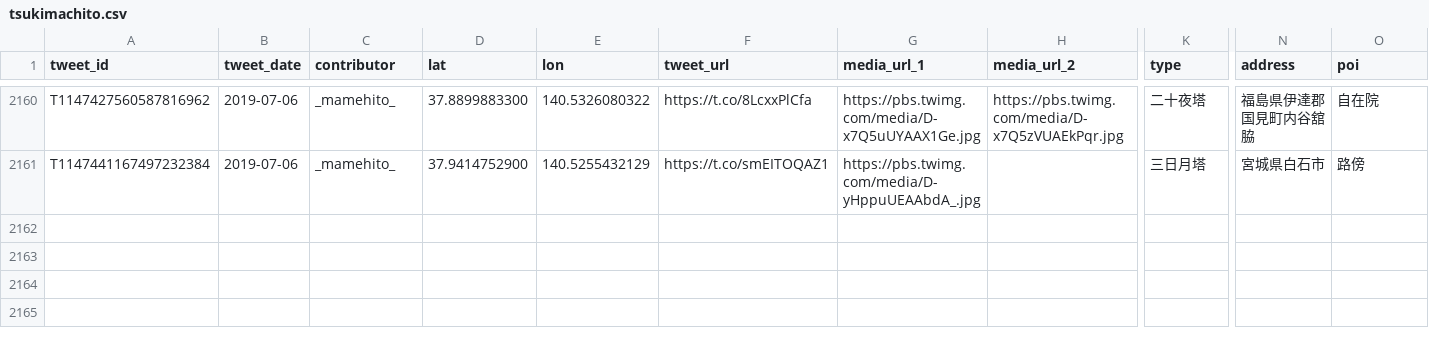
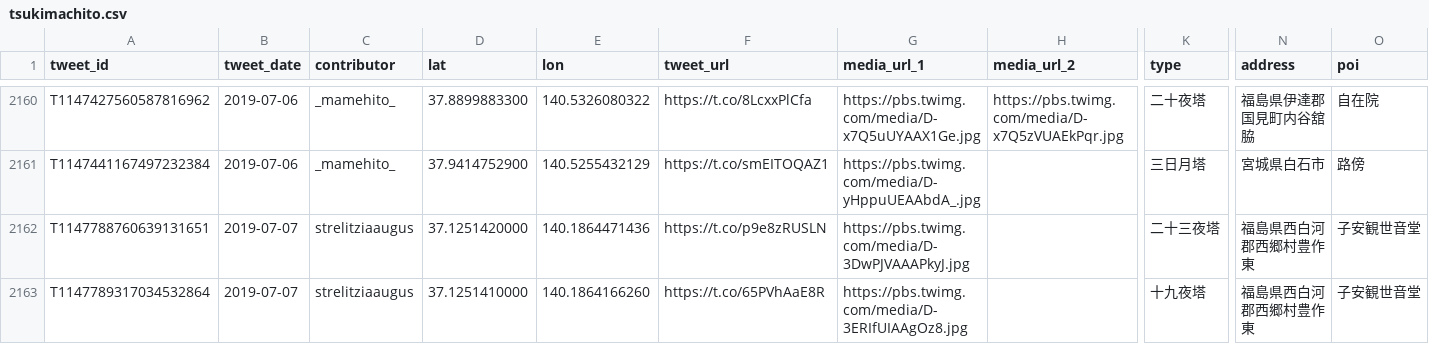
Before and after one commit to midoriit/tsukimachito, a CSV file: tsukimachito.csv, drawn as a sheet; only a part is shown, gaps mark what is left out; rows hold the shown columns only; the diff names each change by its address in the sheet, - before the commit and + after, or states it on an @@ line.

```diff
--- a/tsukimachito.csv
+++ b/tsukimachito.csv
+row 2162: T1147788760639131651 | 2019-07-07 | strelitziaaugus | 37.1251420000 | 140.1864471436 | https://t.co/p9e8zRUSLN | https://pbs.twimg.com/media/D-3DwPJVAAAPkyJ.jpg |  | 二十三夜塔 | 福島県西白河郡西郷村豊作東 | 子安観世音堂
+row 2163: T1147789317034532864 | 2019-07-07 | strelitziaaugus | 37.1251410000 | 140.1864166260 | https://t.co/65PVhAaE8R | https://pbs.twimg.com/media/D-3ERIfUIAAgOz8.jpg |  | 十九夜塔 | 福島県西白河郡西郷村豊作東 | 子安観世音堂
```
Also changed, not shown: 2 other files.
